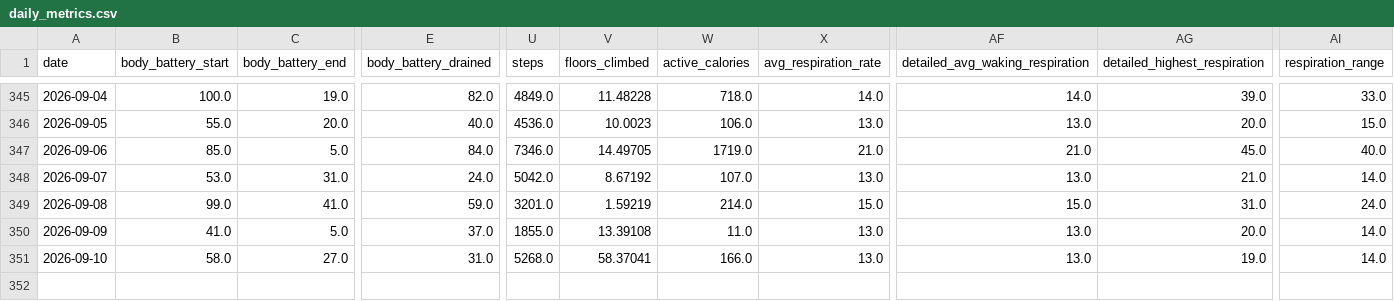
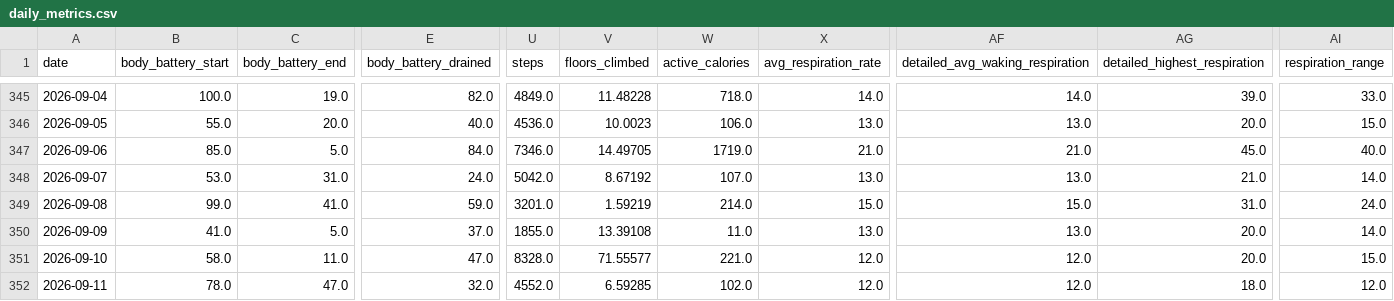
Before and after one commit to sergio-perilla/el_profe, a CSV file: data/health/daily_metrics.csv, drawn as a sheet; only a part is shown, gaps mark what is left out; rows hold the shown columns only; the diff names each change by its address in the sheet, - before the commit and + after, or states it on an @@ line.

```diff
--- a/data/health/daily_metrics.csv
+++ b/data/health/daily_metrics.csv
-C351 (body_battery_end): 27.0
+C351 (body_battery_end): 11.0
-E351 (body_battery_drained): 31.0
+E351 (body_battery_drained): 47.0
-U351 (steps): 5268.0
+U351 (steps): 8328.0
-V351 (floors_climbed): 58.37041
+V351 (floors_climbed): 71.55577
-W351 (active_calories): 166.0
+W351 (active_calories): 221.0
-X351 (avg_respiration_rate): 13.0
+X351 (avg_respiration_rate): 12.0
-AF351 (detailed_avg_waking_respiration): 13.0
+AF351 (detailed_avg_waking_respiration): 12.0
-AG351 (detailed_highest_respiration): 19.0
+AG351 (detailed_highest_respiration): 20.0
-AI351 (respiration_range): 14.0
+AI351 (respiration_range): 15.0
+row 352: 2026-09-11 | 78.0 | 47.0 | 32.0 | 4552.0 | 6.59285 | 102.0 | 12.0 | 12.0 | 18.0 | 12.0
```
Also changed, not shown: data/metadata/sync_log.csv, data/physiological/vo2_training_status.csv, 2 other files.
